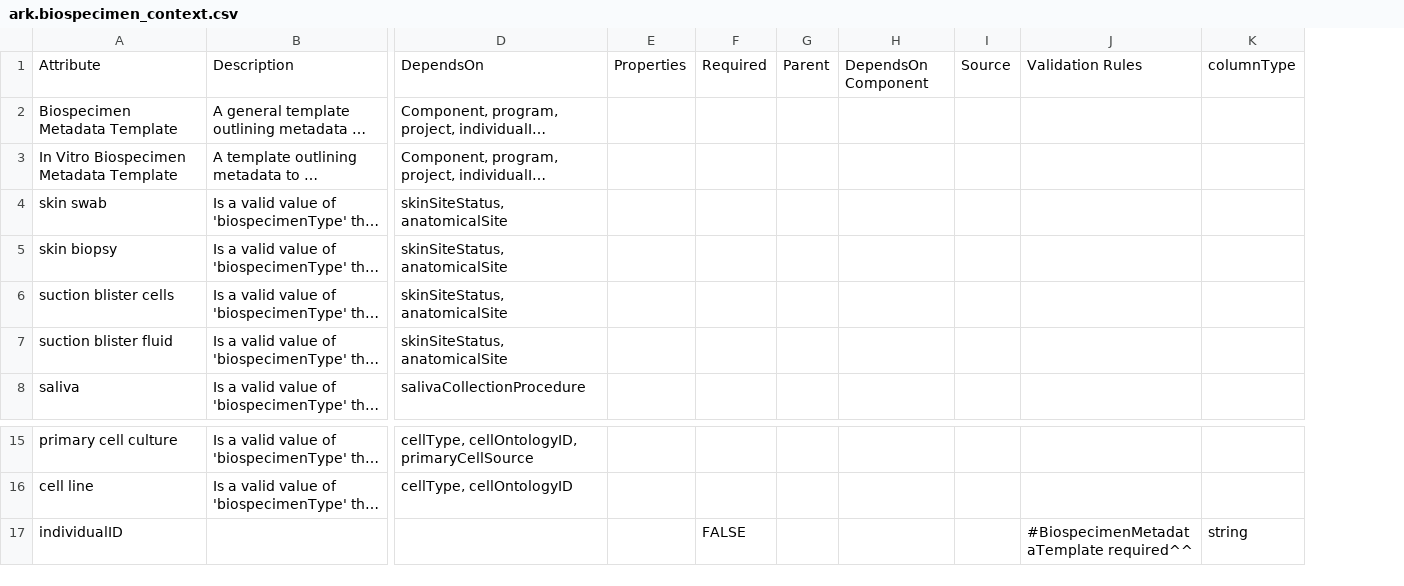
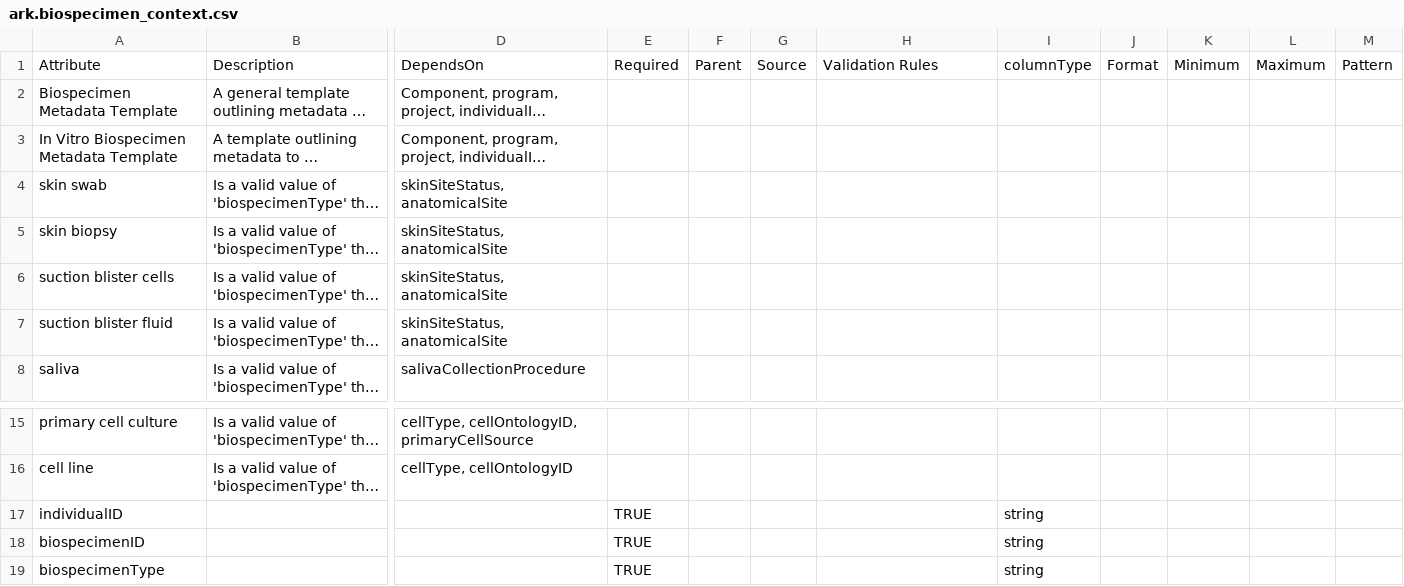
Before and after one commit to ARK-Portal/data_model, a CSV file: model_contexts/biospecimen/ark.biospecimen_context.csv, drawn as a sheet; only a part is shown, gaps mark what is left out; long unchanged cells end in …; removed rows and columns are numbered as before the commit, all else as after; rows hold the shown columns only; the diff names each change by its address in the sheet, - before the commit and + after, or states it on an @@ line.

```diff
--- a/model_contexts/biospecimen/ark.biospecimen_context.csv
+++ b/model_contexts/biospecimen/ark.biospecimen_context.csv
-column E, row 1: Properties
-column H, row 1: DependsOn Component
+column J, row 1: Format
+column K, row 1: Minimum
+column L, row 1: Maximum
+column M, row 1: Pattern
-E17: FALSE
+E17: TRUE
-H17: #BiospecimenMetadataTemplate required^^
+H17: (empty)
+row 18: biospecimenID |  |  | TRUE |  |  |  | string
+row 19: biospecimenType |  |  | TRUE |  |  |  | string
```
Also changed, not shown: ark.all_attributes.csv, model_contexts/clinical/ark.clinical_context.csv, 6 other files.
